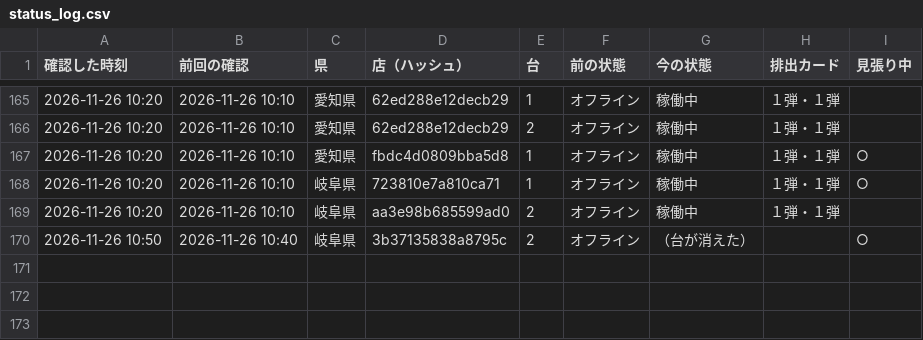
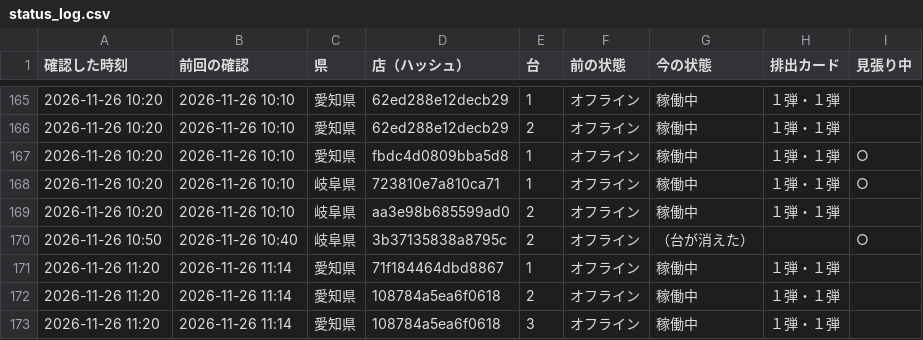
Before and after one commit to kous8770/aikatsu-shop-watch, a CSV file: status_log.csv, drawn as a sheet; only a part is shown, gaps mark what is left out; the diff names each change by its address in the sheet, - before the commit and + after, or states it on an @@ line.

```diff
--- a/status_log.csv
+++ b/status_log.csv
+row 171: 2026-11-26 11:20 | 2026-11-26 11:14 | 愛知県 | 71f184464dbd8867 | 1 | オフライン | 稼働中 | １弾・１弾
+row 172: 2026-11-26 11:20 | 2026-11-26 11:14 | 愛知県 | 108784a5ea6f0618 | 2 | オフライン | 稼働中 | １弾・１弾
+row 173: 2026-11-26 11:20 | 2026-11-26 11:14 | 愛知県 | 108784a5ea6f0618 | 3 | オフライン | 稼働中 | １弾・１弾
```
Also changed, not shown: 1 other file.
